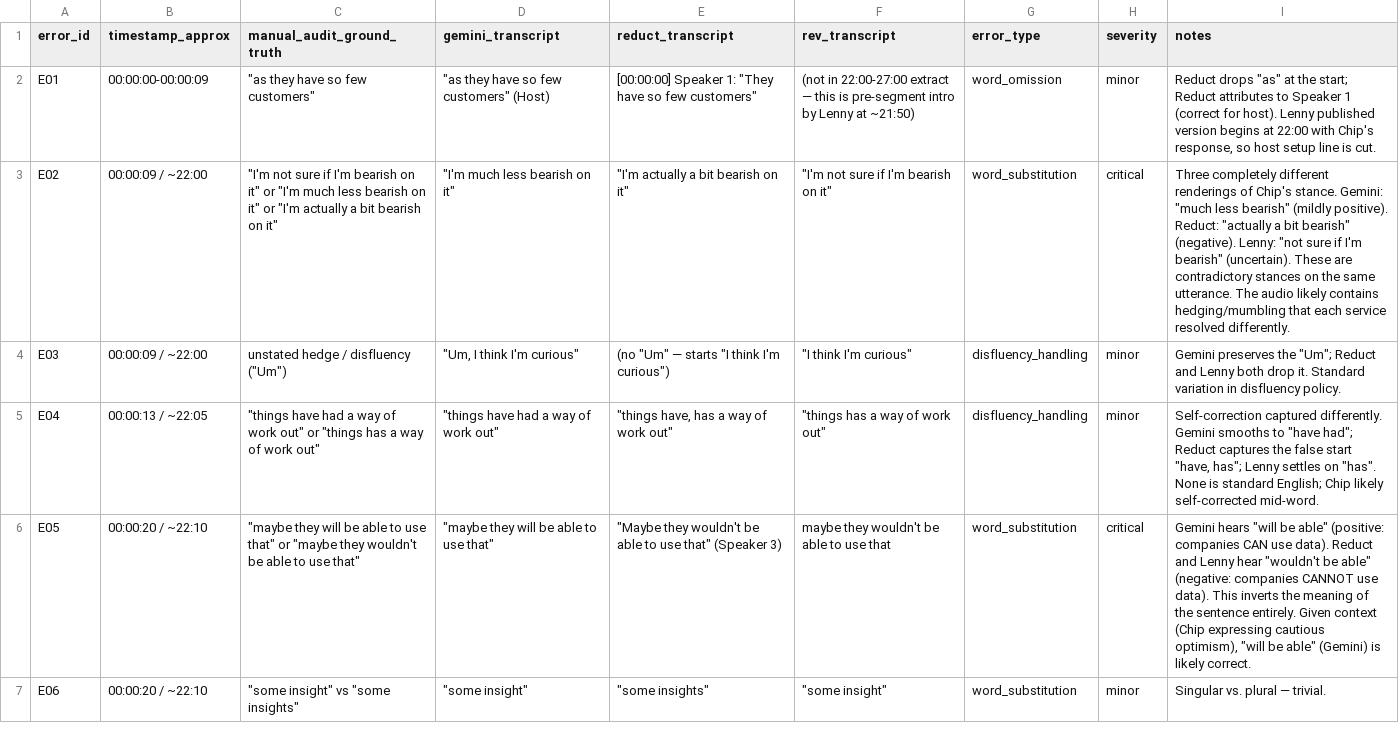
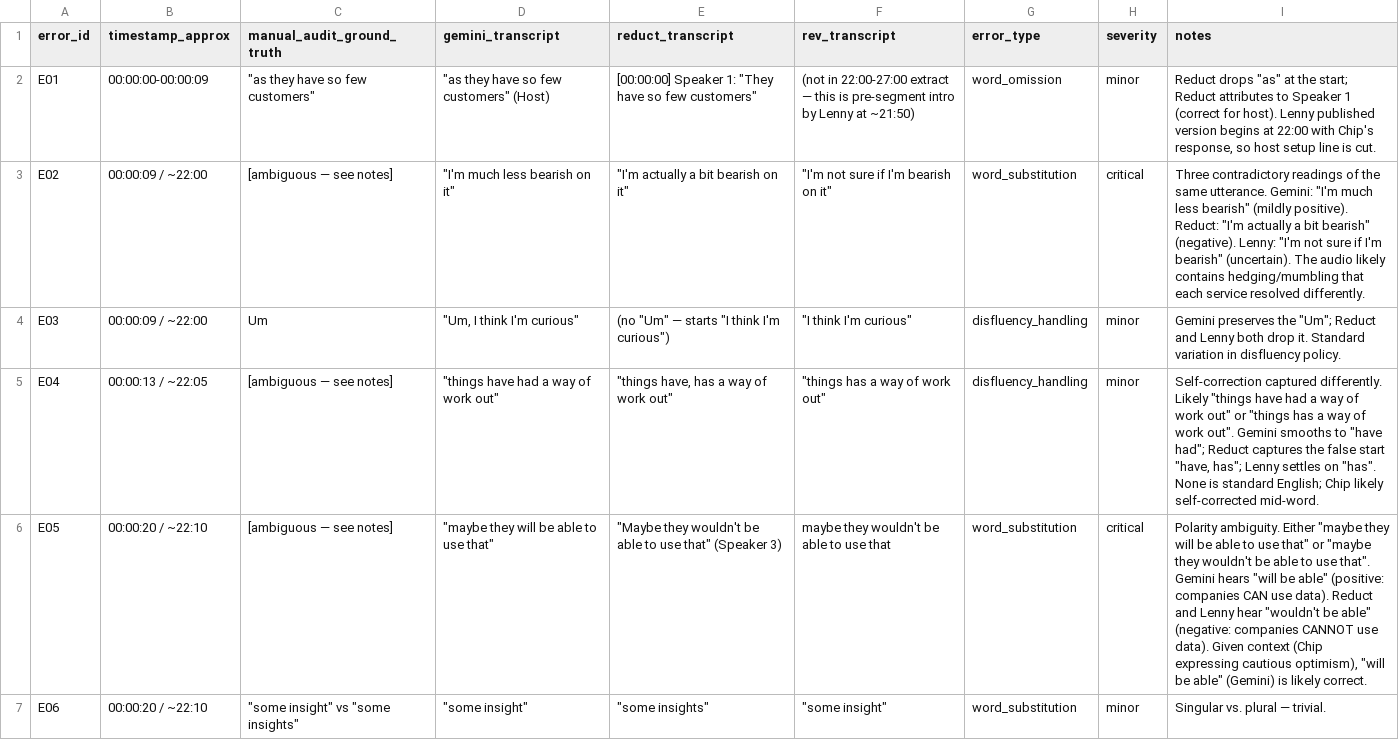
Before and after one commit to ldwttprat/evals-squared-experiment, a CSV file: data/transcription_divergences.csv, drawn as a sheet; only a part is shown; the diff covers the shown part only; the diff names each change by its address in the sheet, - before the commit and + after, or states it on an @@ line.

Commit message:
Clean manual_audit_ground_truth column: extract phrase or flag as ambiguous, move commentary to notes

```diff
--- a/data/transcription_divergences.csv
+++ b/data/transcription_divergences.csv
-C3 (manual_audit_ground_truth): "I'm not sure if I'm bearish on it" or "I'm much less bearish on it" or "I'm actually a bit bearish on it"
+C3 (manual_audit_ground_truth): [ambiguous — see notes]
-I3 (notes): Three completely different renderings of Chip's stance. Gemini: "much less bearish" (mildly positive). Reduct: "actually a bit bearish" (negative). Lenny: "not sure if I'm bearish" (uncertain). These are contradictory stances on the same utterance. The audio…
+I3 (notes): Three contradictory readings of the same utterance. Gemini: "I'm much less bearish" (mildly positive). Reduct: "I'm actually a bit bearish" (negative). Lenny: "I'm not sure if I'm bearish" (uncertain). The audio…
-C4 (manual_audit_ground_truth): unstated hedge / disfluency ("Um")
+C4 (manual_audit_ground_truth): Um
-C5 (manual_audit_ground_truth): "things have had a way of work out" or "things has a way of work out"
+C5 (manual_audit_ground_truth): [ambiguous — see notes]
-I5 (notes): …captured differently. Gemini smooths…
+I5 (notes): …captured differently. Likely "things have had a way of work out" or "things has a way of work out". Gemini smooths…
-C6 (manual_audit_ground_truth): "maybe they will be able to use that" or "maybe they wouldn't be able to use that"
+C6 (manual_audit_ground_truth): [ambiguous — see notes]
-I6 (notes): Gemini hears "will be able" (positive: companies CAN use data). Reduct and Lenny hear "wouldn't be able" (negative: companies CANNOT use data). This inverts the meaning of the sentence entirely. Given context…
+I6 (notes): Polarity ambiguity. Either "maybe they will be able to use that" or "maybe they wouldn't be able to use that". Gemini hears "will be able" (positive: companies CAN use data). Reduct and Lenny hear "wouldn't be able" (negative: companies CANNOT use data). Given context…
```
Also changed, not shown: 14 edited cells elsewhere in this file, 1 other file.
